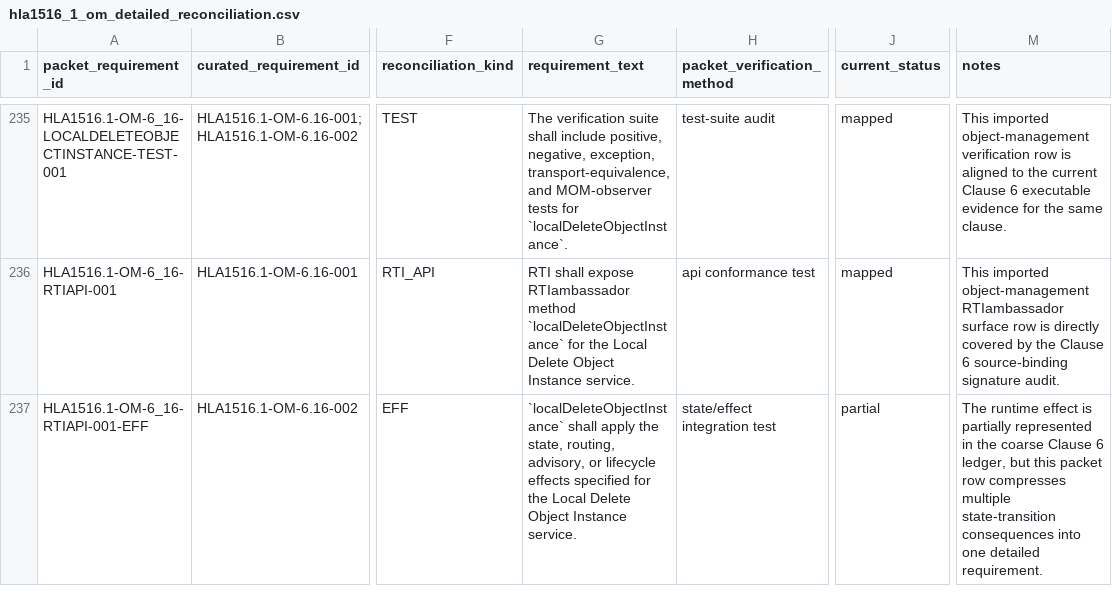
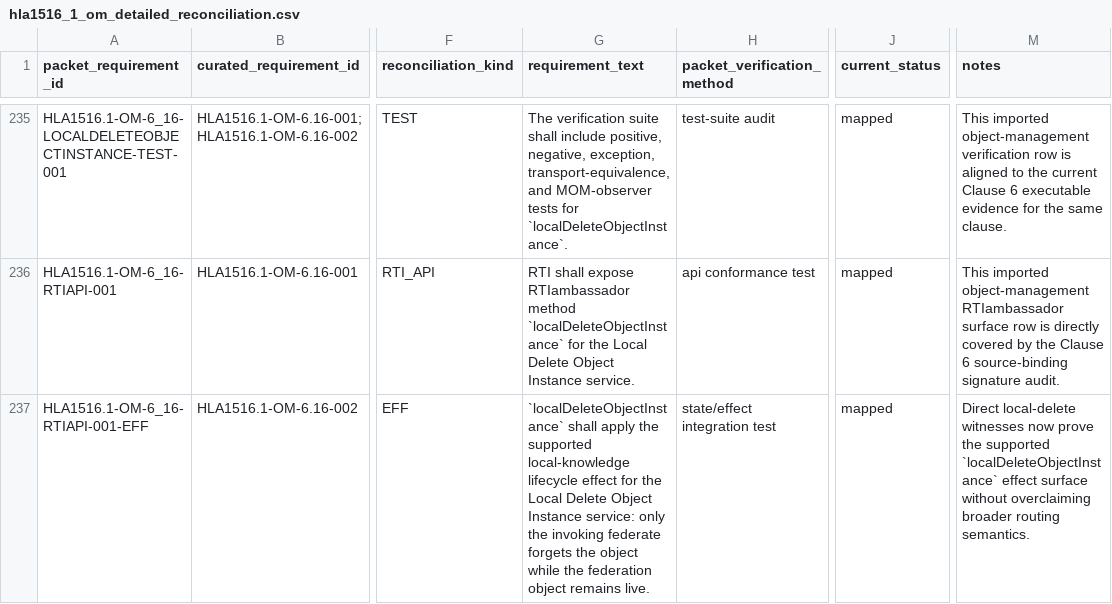
Before and after one commit to sheepfling/sturdy-broccoli, a CSV file: requirements/2010/hla1516_1_om_detailed_reconciliation.csv, drawn as a sheet; only a part is shown, gaps mark what is left out; the diff covers the shown part only; the diff names each change by its address in the sheet, - before the commit and + after, or states it on an @@ line.

Commit message:
requirements: close OM register and deletion bounded rows

```diff
--- a/requirements/2010/hla1516_1_om_detailed_reconciliation.csv
+++ b/requirements/2010/hla1516_1_om_detailed_reconciliation.csv
-G237 (requirement_text): …apply the state, routing, advisory, or lifecycle effects specified for the Local Delete Object Instance service.
+G237 (requirement_text): …apply the supported local-knowledge lifecycle effect for the Local Delete Object Instance service: only the invoking federate forgets the object while the federation object remains live.
-J237 (current_status): partial
+J237 (current_status): mapped
-M237 (notes): The runtime effect is partially represented in the coarse Clause 6 ledger, but this packet row compresses multiple state-transition consequences into one detailed requirement.
+M237 (notes): Direct local-delete witnesses now prove the supported `localDeleteObjectInstance` effect surface without overclaiming broader routing semantics.
```
Also changed, not shown: 43 edited cells elsewhere in this file, requirements/2010/hla1516_1_clause_6_om_detailed_reconciliation.csv, 15 other files.
